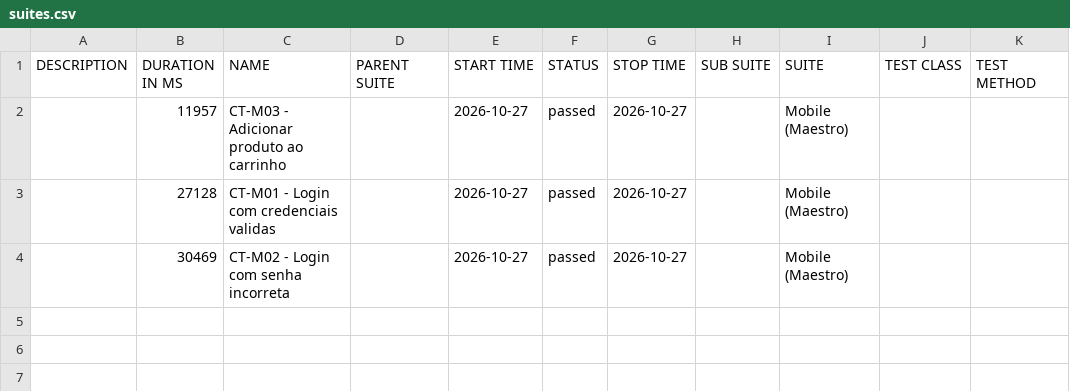
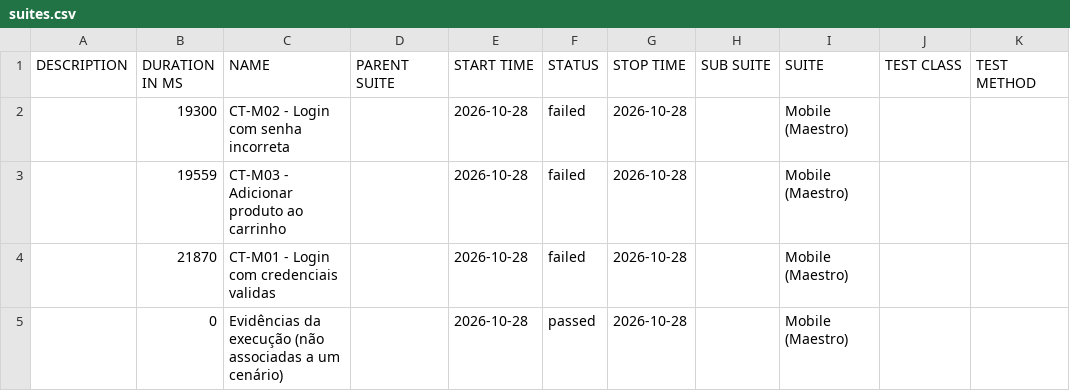
Before and after one commit to EsterNevess/qa-mobile-maestro, a CSV file: data/suites.csv, drawn as a sheet.

```diff
--- a/data/suites.csv
+++ b/data/suites.csv
@@ -1,4 +1,5 @@
 "DESCRIPTION","DURATION IN MS","NAME","PARENT SUITE","START TIME","STATUS","STOP TIME","SUB SUITE","SUITE","TEST CLASS","TEST METHOD"
-"","11957","CT-M03 - Adicionar produto ao carrinho","","2026-10-27","passed","2026-10-27","","Mobile (Maestro)","",""
-"","27128","CT-M01 - Login com credenciais validas","","2026-10-27","passed","2026-10-27","","Mobile (Maestro)","",""
-"","30469","CT-M02 - Login com senha incorreta","","2026-10-27","passed","2026-10-27","","Mobile (Maestro)","",""
+"","19300","CT-M02 - Login com senha incorreta","","2026-10-28","failed","2026-10-28","","Mobile (Maestro)","",""
+"","19559","CT-M03 - Adicionar produto ao carrinho","","2026-10-28","failed","2026-10-28","","Mobile (Maestro)","",""
+"","21870","CT-M01 - Login com credenciais validas","","2026-10-28","failed","2026-10-28","","Mobile (Maestro)","",""
+"","0","Evidências da execução (não associadas a um cenário)","","2026-10-28","passed","2026-10-28","","Mobile (Maestro)","",""
```
Also changed, not shown: 39 other files.
